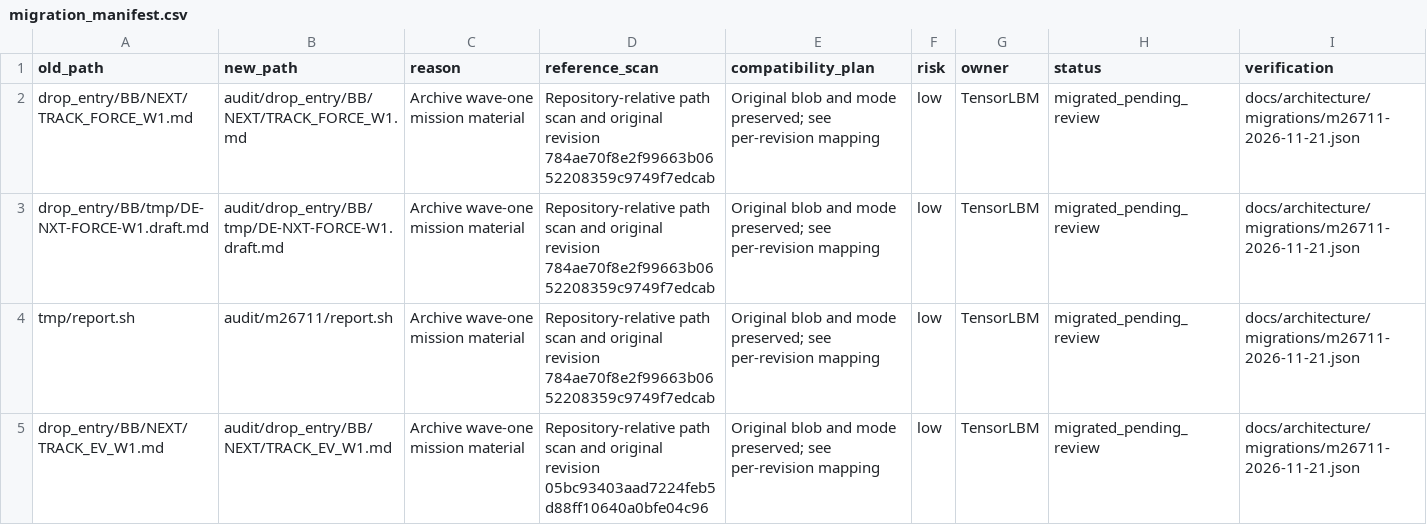
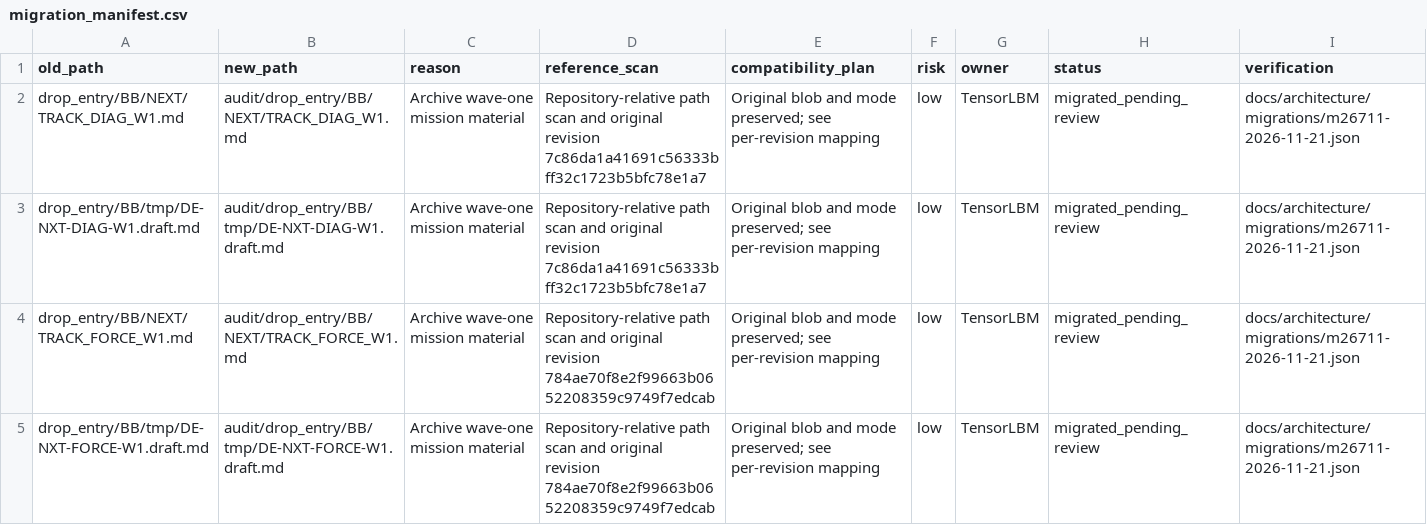
Before and after one commit to cxs503/TensorLBM, a CSV file: docs/architecture/migration_manifest.csv, drawn as a sheet; only a part is shown; the shorter side is filled out with more unchanged rows.

Commit message:
Archive the remaining wave-one diagnostics

```diff
--- a/docs/architecture/migration_manifest.csv
+++ b/docs/architecture/migration_manifest.csv
@@ -1,2 +1,4 @@
 old_path,new_path,reason,reference_scan,compatibility_plan,risk,owner,status,verification
+drop_entry/BB/NEXT/TRACK_DIAG_W1.md,audit/drop_entry/BB/NEXT/TRACK_DIAG_W1.md,Archive wave-one mission material,Repository-relative path scan and original revision 7c86da1a41691c56333bff32c1723b5bfc78e1a7,Original blob and mode preserved; see per-revision mapping,low,TensorLBM,migrated_pending_review,docs/architecture/migrations/m26711-2026-11-21.json
+drop_entry/BB/tmp/DE-NXT-DIAG-W1.draft.md,audit/drop_entry/BB/tmp/DE-NXT-DIAG-W1.draft.md,Archive wave-one mission material,Repository-relative path scan and original revision 7c86da1a41691c56333bff32c1723b5bfc78e1a7,Original blob and mode preserved; see per-revision mapping,low,TensorLBM,migrated_pending_review,docs/architecture/migrations/m26711-2026-11-21.json
 drop_entry/BB/NEXT/TRACK_FORCE_W1.md,audit/drop_entry/BB/NEXT/TRACK_FORCE_W1.md,Archive wave-one mission material,Repository-relative path scan and original revision 784ae70f8e2f99663b0652208359c9749f7edcab,Original blob and mode preserved; see per-revision mapping,low,TensorLBM,migrated_pending_review,docs/architecture/migrations/m26711-2026-11-21.json
```
Also changed, not shown: 4 other files.
